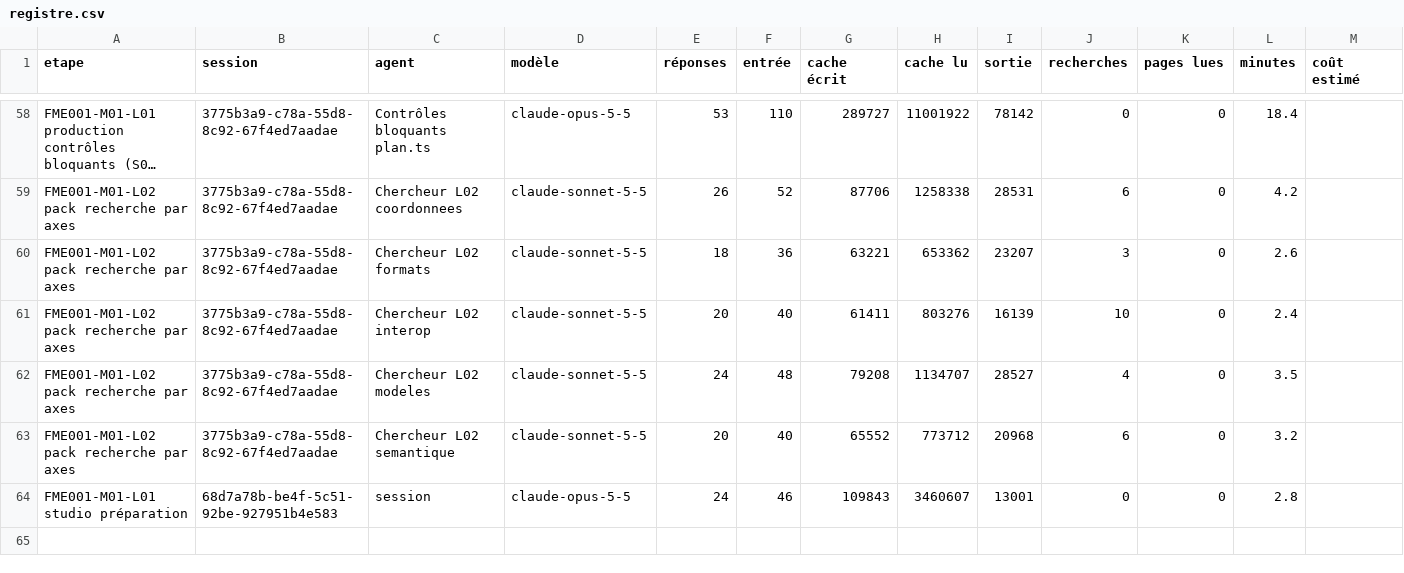
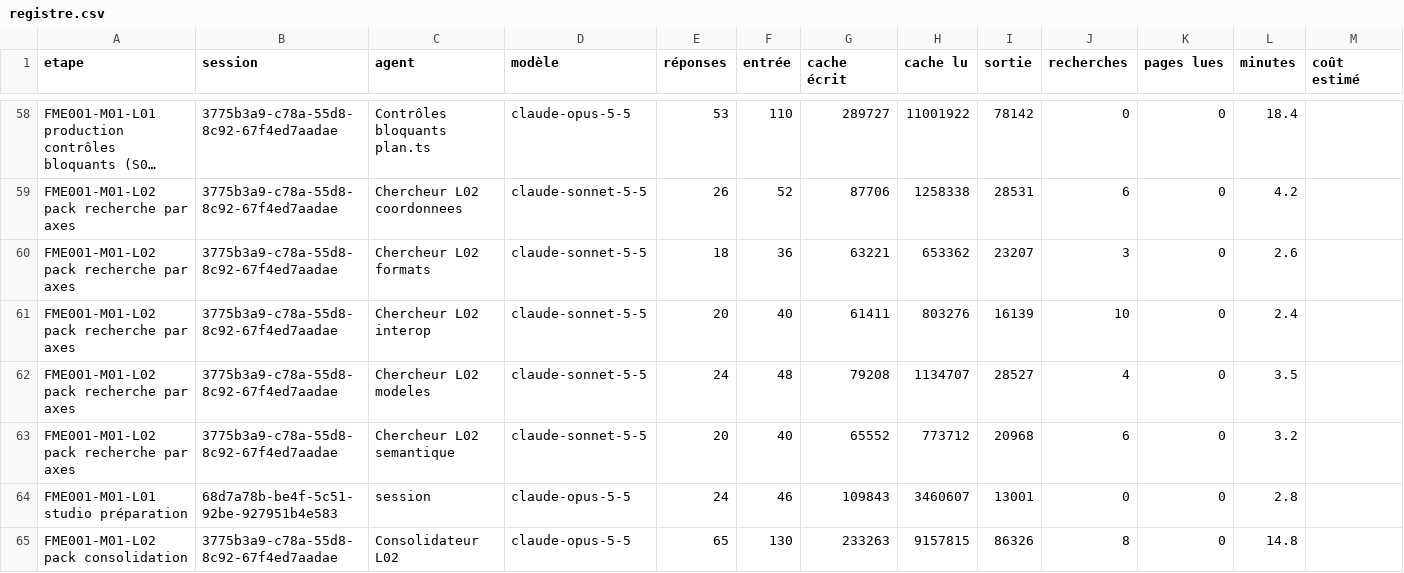
Before and after one commit to BimaccessAcademyinc/Bimaccess-FME, a CSV file: harnais/mesures/registre.csv, drawn as a sheet; only a part is shown, gaps mark what is left out; long unchanged cells end in …; the diff names each change by its address in the sheet, - before the commit and + after, or states it on an @@ line.

```diff
--- a/harnais/mesures/registre.csv
+++ b/harnais/mesures/registre.csv
+row 65: FME001-M01-L02 pack consolidation | 3775b3a9-c78a-55d8-8c92-67f4ed7aadae | Consolidateur L02 | claude-opus-5-5 | 65 | 130 | 233263 | 9157815 | 86326 | 8 | 0 | 14.8
```
Also changed, not shown: 3 other files.
